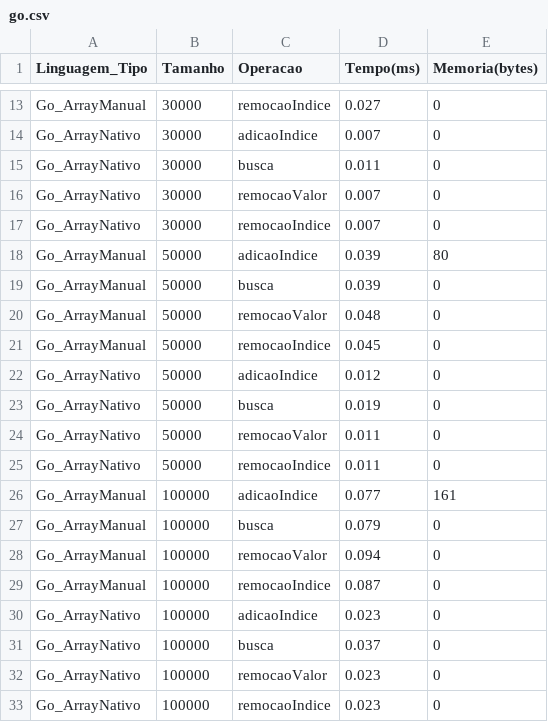
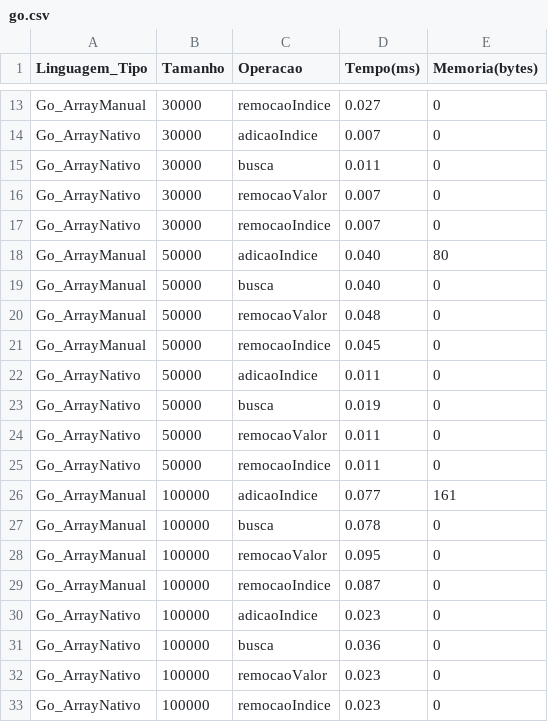
Before and after one commit to carvmalu/ProjetoLEDA, a CSV file: Resultados/Go/go.csv (was Resultados/go.csv), drawn as a sheet; only a part is shown, gaps mark what is left out.

```diff
--- a/Resultados/go.csv
+++ b/Resultados/Go/go.csv
@@ -17,7 +17,7 @@ Go_ArrayNativo,30000,remocaoValor,0.007,0
 Go_ArrayNativo,30000,remocaoIndice,0.007,0
-Go_ArrayManual,50000,adicaoIndice,0.039,80
-Go_ArrayManual,50000,busca,0.039,0
+Go_ArrayManual,50000,adicaoIndice,0.040,80
+Go_ArrayManual,50000,busca,0.040,0
 Go_ArrayManual,50000,remocaoValor,0.048,0
 Go_ArrayManual,50000,remocaoIndice,0.045,0
-Go_ArrayNativo,50000,adicaoIndice,0.012,0
+Go_ArrayNativo,50000,adicaoIndice,0.011,0
 Go_ArrayNativo,50000,busca,0.019,0
@@ -26,7 +26,7 @@ Go_ArrayNativo,50000,remocaoIndice,0.011,0
 Go_ArrayManual,100000,adicaoIndice,0.077,161
-Go_ArrayManual,100000,busca,0.079,0
-Go_ArrayManual,100000,remocaoValor,0.094,0
+Go_ArrayManual,100000,busca,0.078,0
+Go_ArrayManual,100000,remocaoValor,0.095,0
 Go_ArrayManual,100000,remocaoIndice,0.087,0
 Go_ArrayNativo,100000,adicaoIndice,0.023,0
-Go_ArrayNativo,100000,busca,0.037,0
+Go_ArrayNativo,100000,busca,0.036,0
 Go_ArrayNativo,100000,remocaoValor,0.023,0
```
Also changed, not shown: 5 other files.
